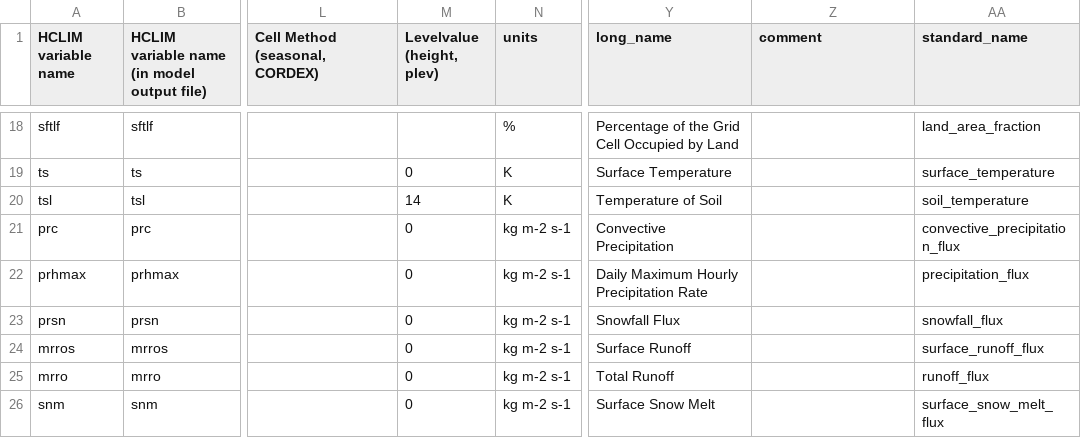
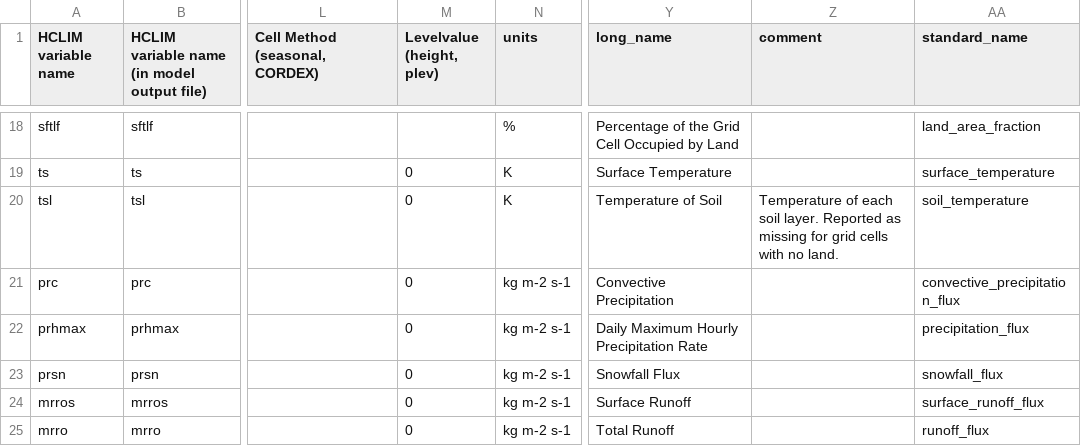
Before and after one commit to ljoakim/HCLIM2CMOR, a CSV file: src/CMORlight/Config/CORDEX6_CMOR_HCLIM_variables_table.csv, drawn as a sheet; only a part is shown, gaps mark what is left out; the shorter side is filled out with more unchanged rows; the diff names each change by its address in the sheet, - before the commit and + after, or states it on an @@ line.

Commit message:
Fix tsl.

```diff
--- a/src/CMORlight/Config/CORDEX6_CMOR_HCLIM_variables_table.csv
+++ b/src/CMORlight/Config/CORDEX6_CMOR_HCLIM_variables_table.csv
-M20 (Levelvalue (height, plev)): 14
+M20 (Levelvalue (height, plev)): 0
-Z20 (comment): (empty)
+Z20 (comment): Temperature of each soil layer. Reported as missing for grid cells with no land.
```
